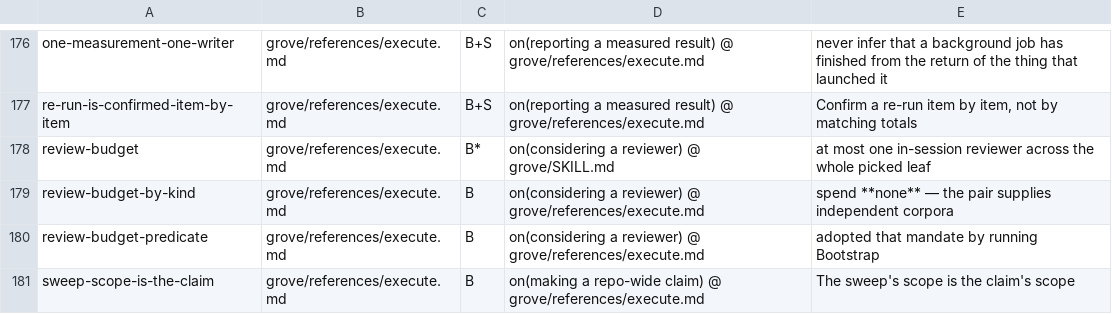
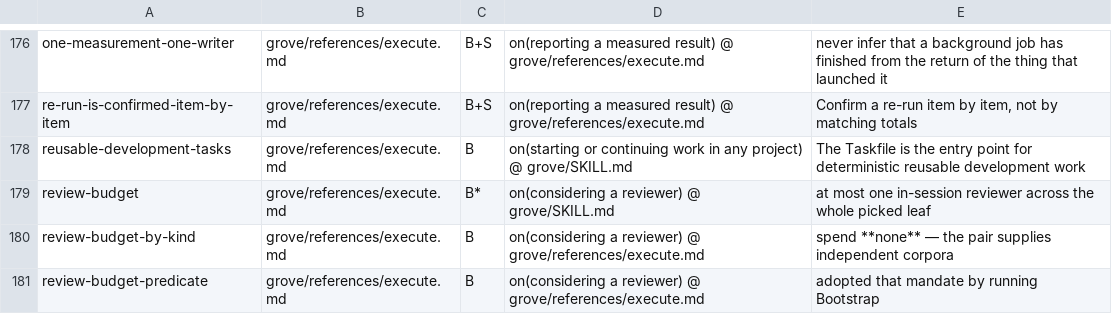
Before and after one commit to Linkuistics/grove, a TSV file: plugins/grove/conformance/rules.tsv, drawn as a sheet; only a part is shown, gaps mark what is left out; the shorter side is filled out with more unchanged rows.

Commit message:
Teach Grove to capture reusable development tasks

```diff
--- a/plugins/grove/conformance/rules.tsv
+++ b/plugins/grove/conformance/rules.tsv
@@ -177,2 +177,3 @@ one-measurement-one-writer	grove/references/execute.md	B+S	on(reporting a measur
 re-run-is-confirmed-item-by-item	grove/references/execute.md	B+S	on(reporting a measured result) @ grove/references/execute.md	Confirm a re-run item by item, not by matching totals
+reusable-development-tasks	grove/references/execute.md	B	on(starting or continuing work in any project) @ grove/SKILL.md	The Taskfile is the entry point for deterministic reusable development work
 review-budget	grove/references/execute.md	B*	on(considering a reviewer) @ grove/SKILL.md	at most one in-session reviewer across the whole picked leaf
```
Also changed, not shown: 2 other files.
